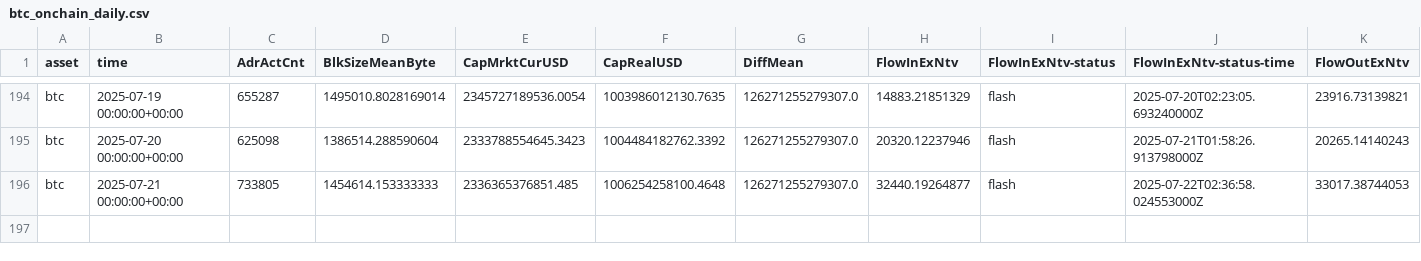
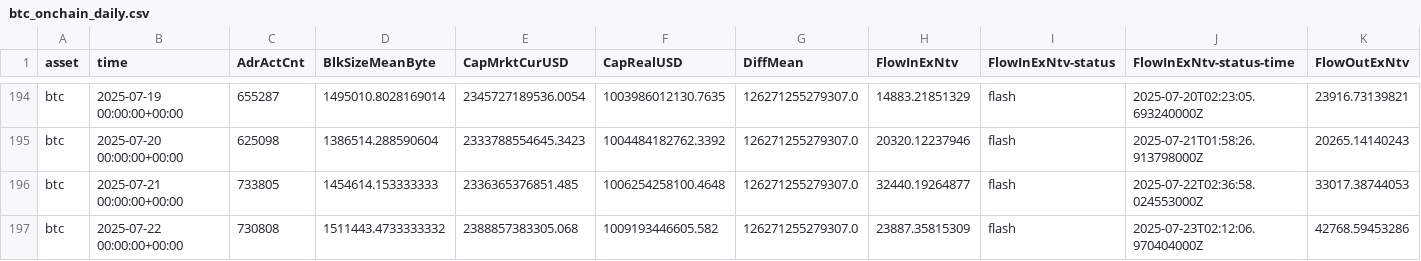
Before and after one commit to alex-lebedev/crypto-on-chain, a CSV file: btc_onchain_daily.csv, drawn as a sheet; only a part is shown, gaps mark what is left out; rows hold the shown columns only; the diff names each change by its address in the sheet, - before the commit and + after, or states it on an @@ line.

```diff
--- a/btc_onchain_daily.csv
+++ b/btc_onchain_daily.csv
+row 197: btc | 2025-07-22 00:00:00+00:00 | 730808 | 1511443.4733333332 | 2388857383305.068 | 1009193446605.582 | 126271255279307.0 | 23887.35815309 | flash | 2025-07-23T02:12:06.970404000Z | 42768.59453286
```
Also changed, not shown: eth_onchain_daily.csv, 7 other files.
